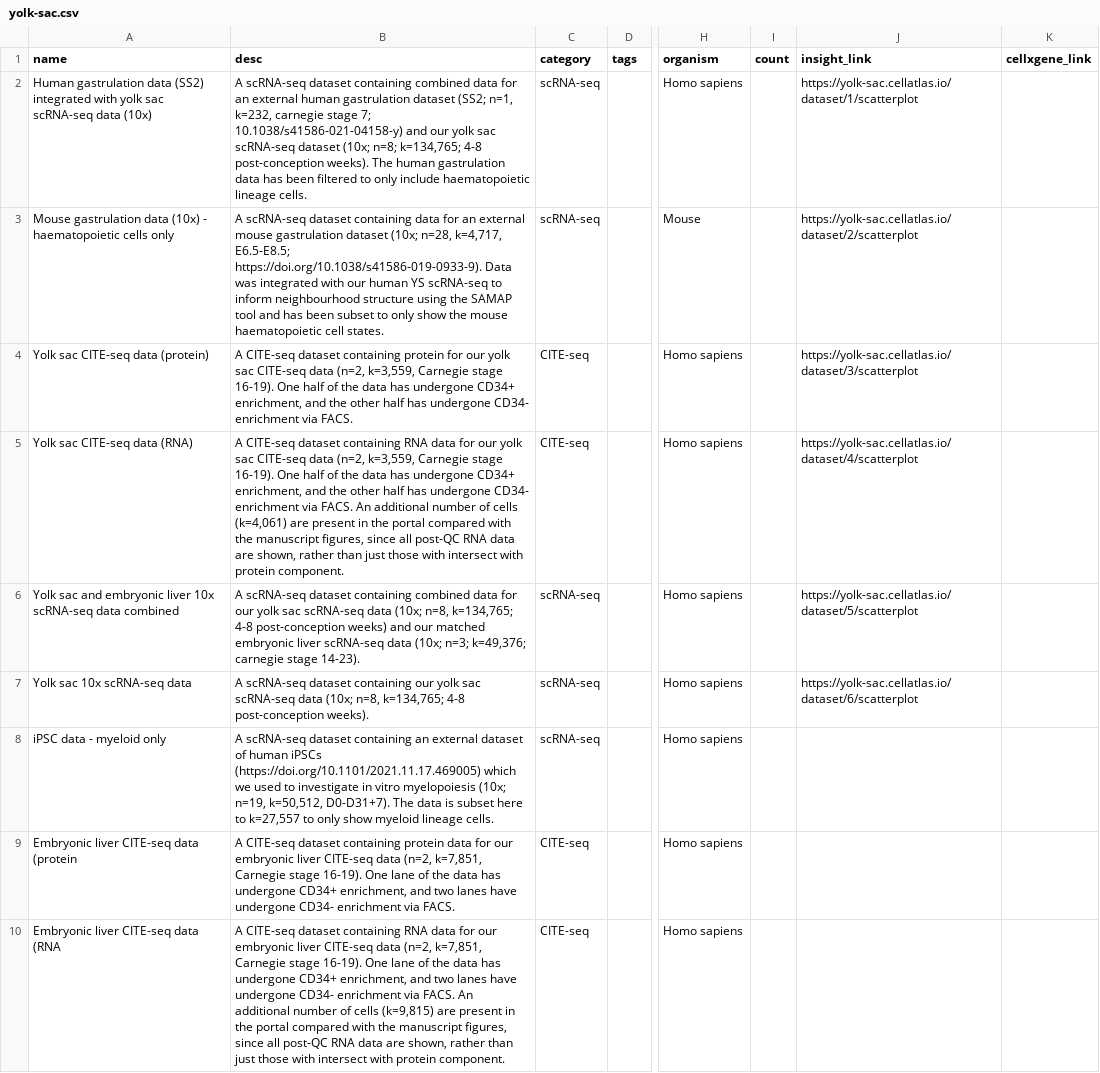
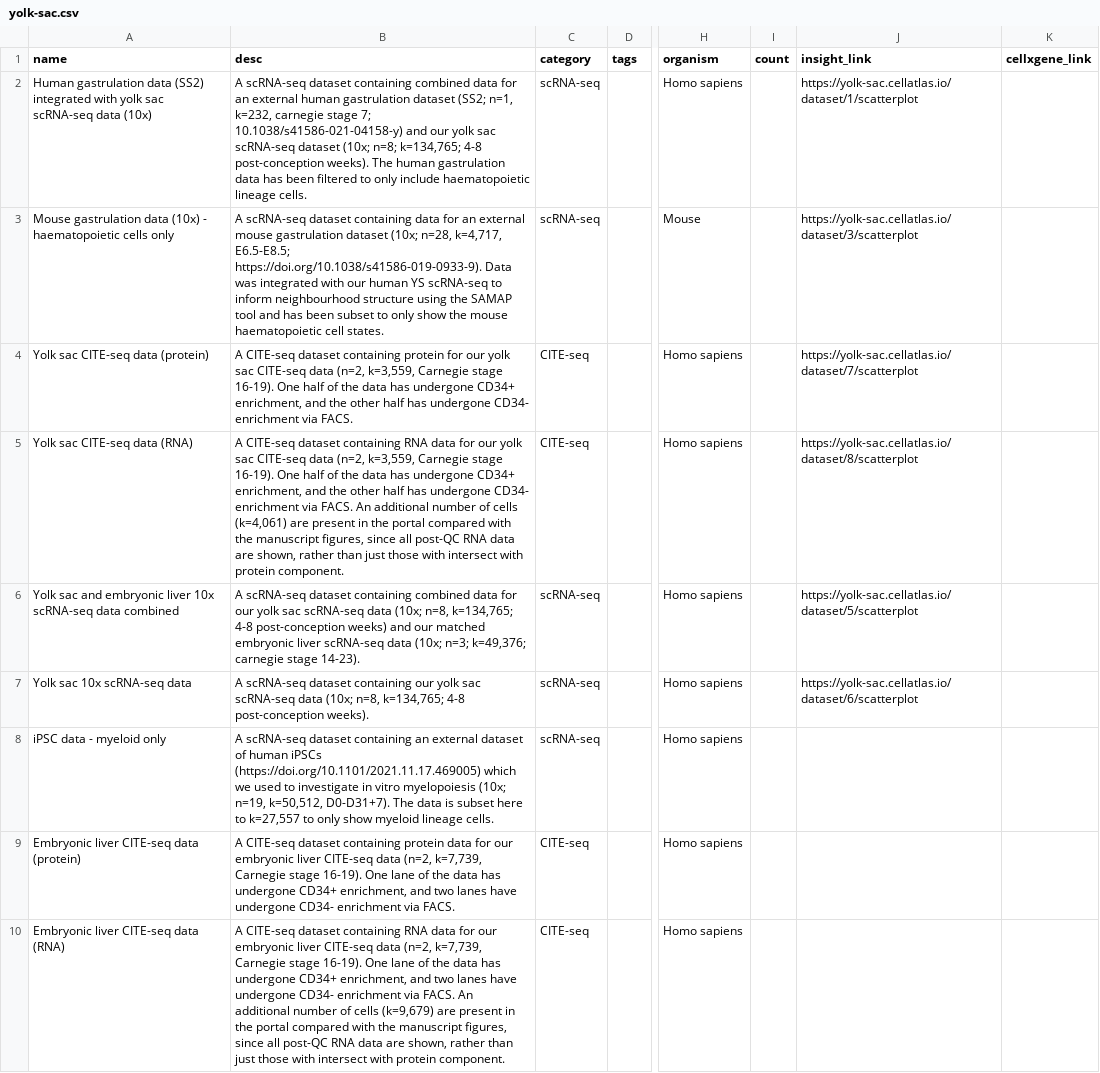
Before and after one commit to haniffalab/jekyll-hdca, a CSV file: _data/yolk-sac.csv, drawn as a sheet; only a part is shown, gaps mark what is left out; the diff names each change by its address in the sheet, - before the commit and + after, or states it on an @@ line.

Commit message:
updated yolk sac data v3 fixed insight links

```diff
--- a/_data/yolk-sac.csv
+++ b/_data/yolk-sac.csv
-J3 (insight_link): https://yolk-sac.cellatlas.io/dataset/2/scatterplot
+J3 (insight_link): https://yolk-sac.cellatlas.io/dataset/3/scatterplot
-J4 (insight_link): https://yolk-sac.cellatlas.io/dataset/3/scatterplot
+J4 (insight_link): https://yolk-sac.cellatlas.io/dataset/7/scatterplot
-J5 (insight_link): https://yolk-sac.cellatlas.io/dataset/4/scatterplot
+J5 (insight_link): https://yolk-sac.cellatlas.io/dataset/8/scatterplot
-A9 (name): Embryonic liver CITE-seq data (protein
+A9 (name): Embryonic liver CITE-seq data (protein)
-B9 (desc): …data (n=2, k=7,851, Carnegie stage…
+B9 (desc): …data (n=2, k=7,739, Carnegie stage…
-A10 (name): Embryonic liver CITE-seq data (RNA
+A10 (name): Embryonic liver CITE-seq data (RNA)
-B10 (desc): …data (n=2, k=7,851, Carnegie stage 16-19). One lane of the data has undergone CD34+ enrichment, and two lanes have undergone CD34- enrichment via FACS. An additional number of cells (k=9,815) are present…
+B10 (desc): …data (n=2, k=7,739, Carnegie stage 16-19). One lane of the data has undergone CD34+ enrichment, and two lanes have undergone CD34- enrichment via FACS. An additional number of cells (k=9,679) are present…
```
